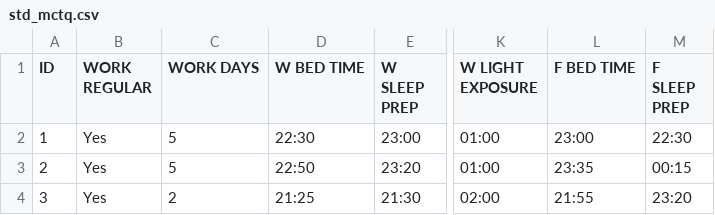
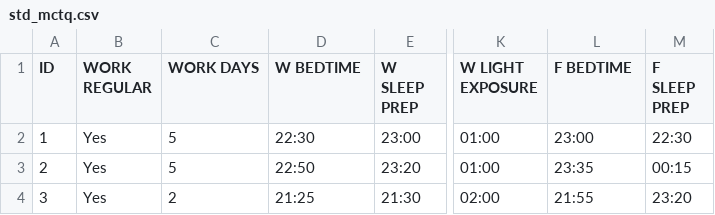
Before and after one commit to ropensci/mctq, a CSV file: inst/extdata/std_mctq.csv, drawn as a sheet; only a part is shown, gaps mark what is left out; the diff names each change by its address in the sheet, - before the commit and + after, or states it on an @@ line.

```diff
--- a/inst/extdata/std_mctq.csv
+++ b/inst/extdata/std_mctq.csv
-D1: W BED TIME
+D1: W BEDTIME
-L1: F BED TIME
+L1: F BEDTIME
```
Also changed, not shown: inst/extdata/shift_mctq.csv, 3 other files.
